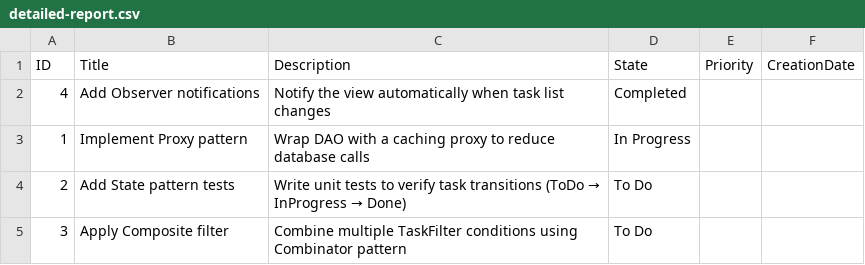
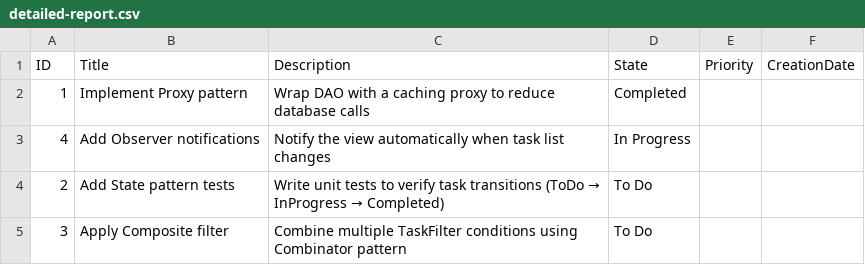
Before and after one commit to Meytalke/design_patterns_final_project, a CSV file: detailed-report.csv, drawn as a sheet.

```diff
--- a/detailed-report.csv
+++ b/detailed-report.csv
@@ -1,5 +1,5 @@
 ID,Title,Description,State,Priority,CreationDate
-4,Add Observer notifications,Notify the view automatically when task list changes,Completed
-1,Implement Proxy pattern,Wrap DAO with a caching proxy to reduce database calls,In Progress
-2,Add State pattern tests,Write unit tests to verify task transitions (ToDo → InProgress → Done),To Do
+1,Implement Proxy pattern,Wrap DAO with a caching proxy to reduce database calls,Completed
+4,Add Observer notifications,Notify the view automatically when task list changes,In Progress
+2,Add State pattern tests,Write unit tests to verify task transitions (ToDo → InProgress → Completed),To Do
 3,Apply Composite filter,Combine multiple TaskFilter conditions using Combinator pattern,To Do
```
Also changed, not shown: 54 other files.
